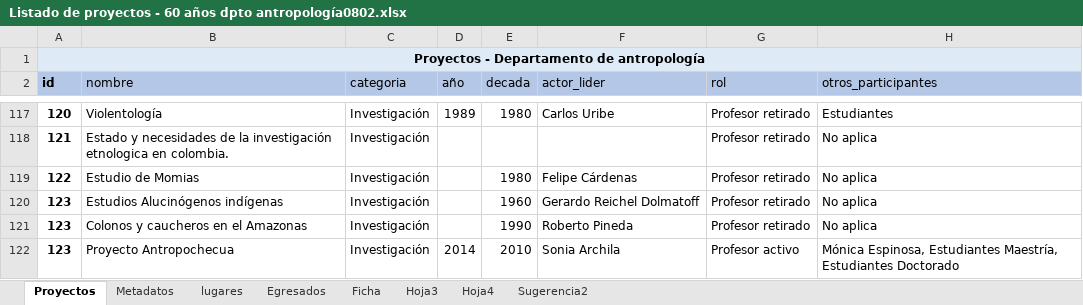
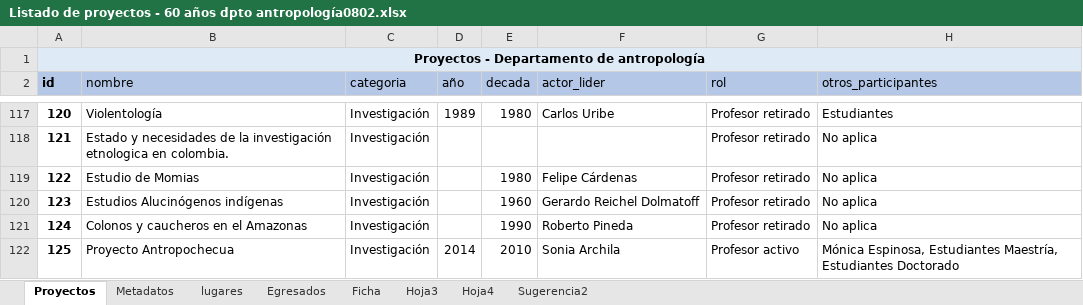
Before and after one commit to enflujo/enflujo-haciendocaminos, an Excel workbook: procesador/Listado de proyectos - 60 años dpto antropología0802.xlsx, sheet Proyectos, drawn as a sheet; only a part is shown, gaps mark what is left out; values as stored, in another font and other column widths than the file's, no borders; conditional formats and table styles not drawn; the diff names each change by its address in the sheet, - before the commit and + after, or states it on an @@ line.

Commit message:
🔧 Vincular nodos de listas a proyectos

```diff
--- a/procesador/Listado de proyectos - 60 años dpto antropología0802.xlsx (sheet Proyectos)
+++ b/procesador/Listado de proyectos - 60 años dpto antropología0802.xlsx (sheet Proyectos)
-A121 (id): 123
+A121 (id): 124
-A122 (id): 123
+A122 (id): 125
```
Also changed, not shown: charts or pictures, 7 other files.
